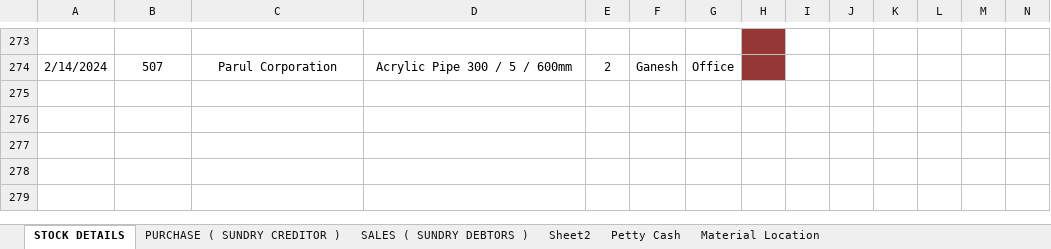
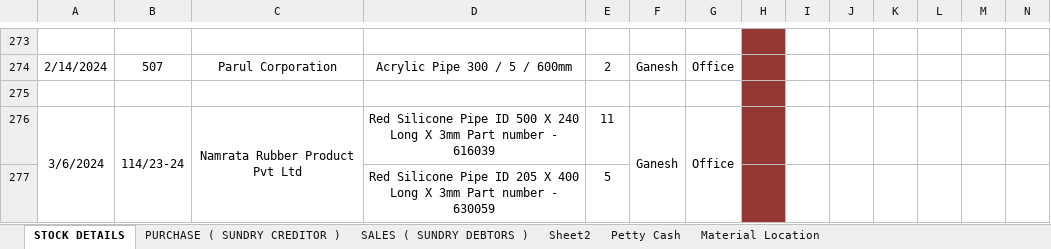
Before and after one commit to JPTechatronics/J-P-Techatronics-2023-2024, an Excel workbook: Stock.xlsx, sheet STOCK DETAILS, drawn as a sheet; only a part is shown, gaps mark what is left out; values as stored, in another font and other column widths than the file's, no borders; rows hold the shown columns only; the diff names each change by its address in the sheet, - before the commit and + after, or states it on an @@ line.

```diff
--- a/Stock.xlsx (sheet STOCK DETAILS)
+++ b/Stock.xlsx (sheet STOCK DETAILS)
+row 275: (empty)
+row 276: 3/6/2024 | 114/23-24 | Namrata Rubber Product Pvt Ltd | Red Silicone Pipe ID 500 X 240 Long X 3mm Part number - 616039 | 11 | Ganesh | Office
+row 277:  |  |  | Red Silicone Pipe ID 205 X 400 Long X 3mm Part number - 630059 | 5
```
Also changed, not shown: sheet Petty Cash, sheet PURCHASE ( SUNDRY CREDITOR ), sheet SALES ( SUNDRY DEBTORS ), sheet Material Location, Attendance.xlsx.
